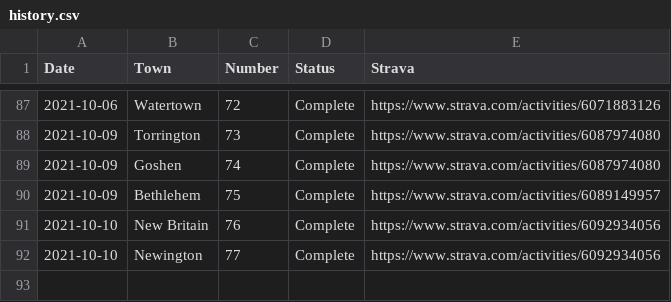
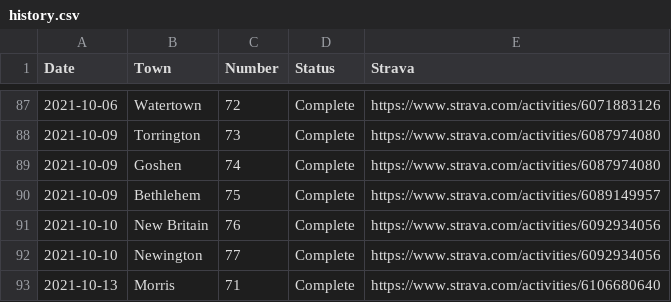
Before and after one commit to andycable/walk-ct, a CSV file: history.csv, drawn as a sheet; only a part is shown, gaps mark what is left out.

Commit message:
Updated history.csv Morris 71

```diff
--- a/history.csv
+++ b/history.csv
@@ -92 +92,2 @@ Date,Town,Number,Status,Strava
 2021-10-10,Newington,77,Complete,https://www.strava.com/activities/6092934056
+2021-10-13,Morris,71,Complete,https://www.strava.com/activities/6106680640
```
